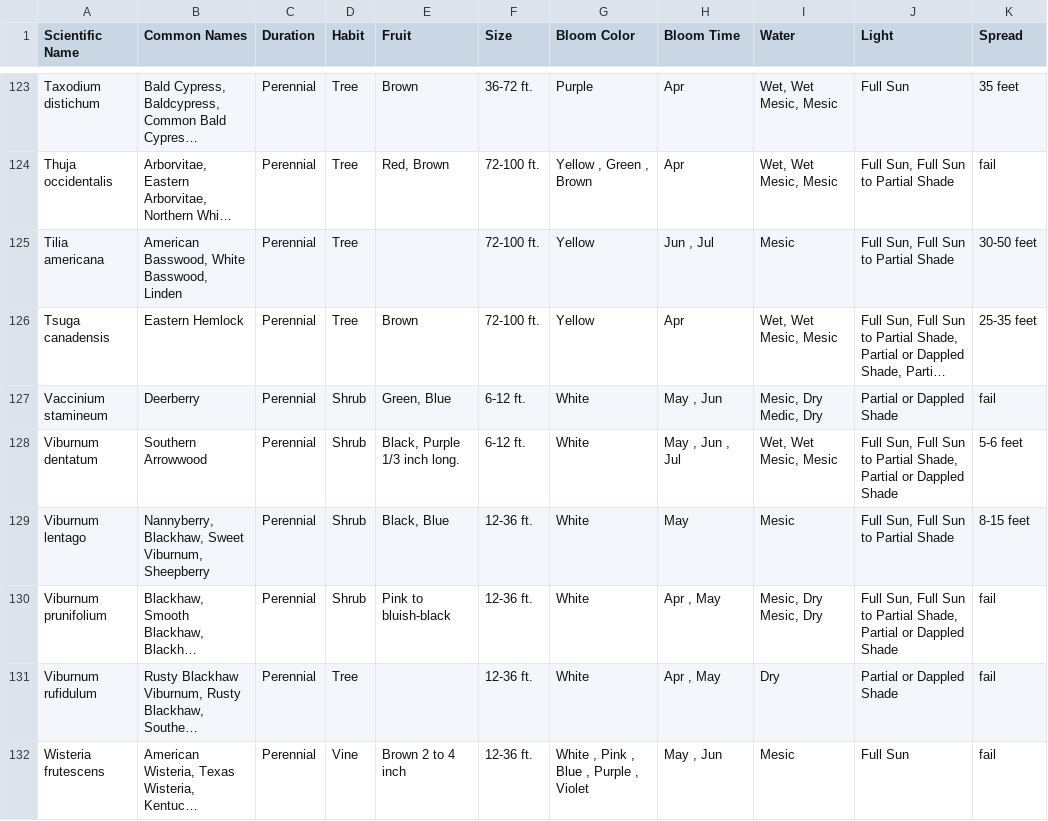
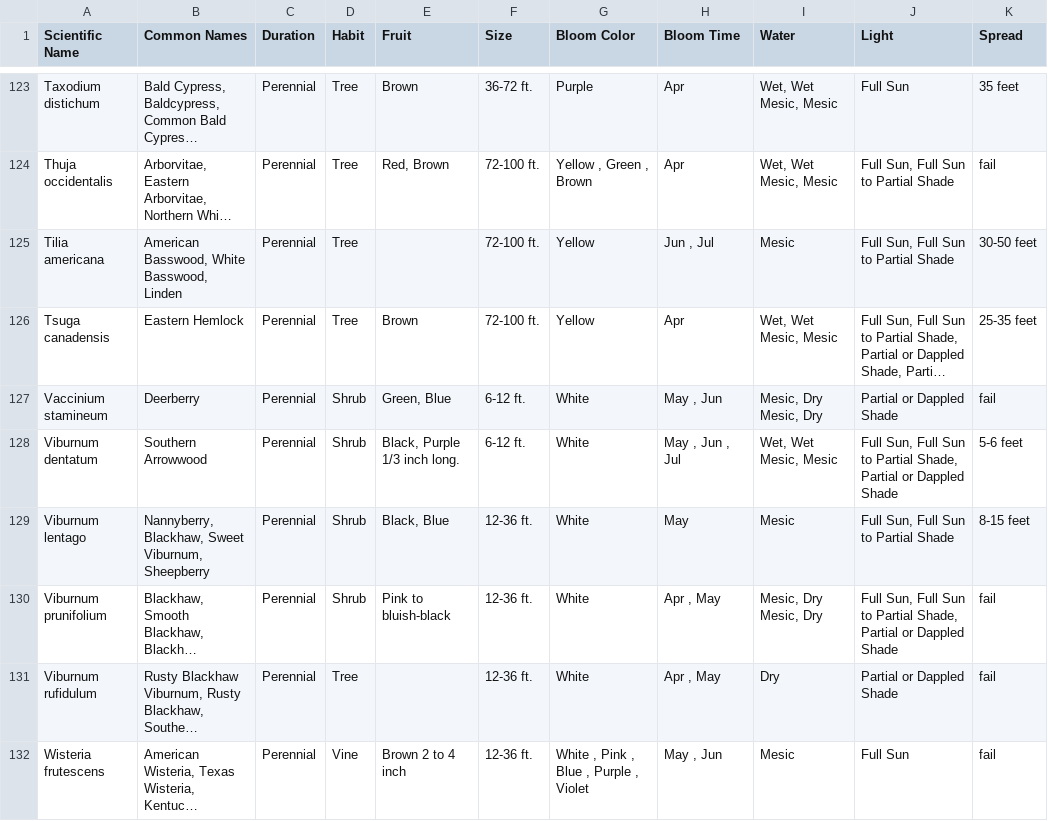
Before and after one commit to PagaroDog/GardenPlannerProject, a CSV file: plantInfo.csv, drawn as a sheet; only a part is shown, gaps mark what is left out; long unchanged cells end in …; the diff names each change by its address in the sheet, - before the commit and + after, or states it on an @@ line.

Commit message:
Added Enums PlantType, Sun and Water. Modified Plant.java and Model.java to utilize these enums for plant data.

```diff
--- a/plantInfo.csv
+++ b/plantInfo.csv
-I127 (Water): Mesic, Dry Medic, Dry
+I127 (Water): Mesic, Dry Mesic, Dry
```
Also changed, not shown: 9 other files.
